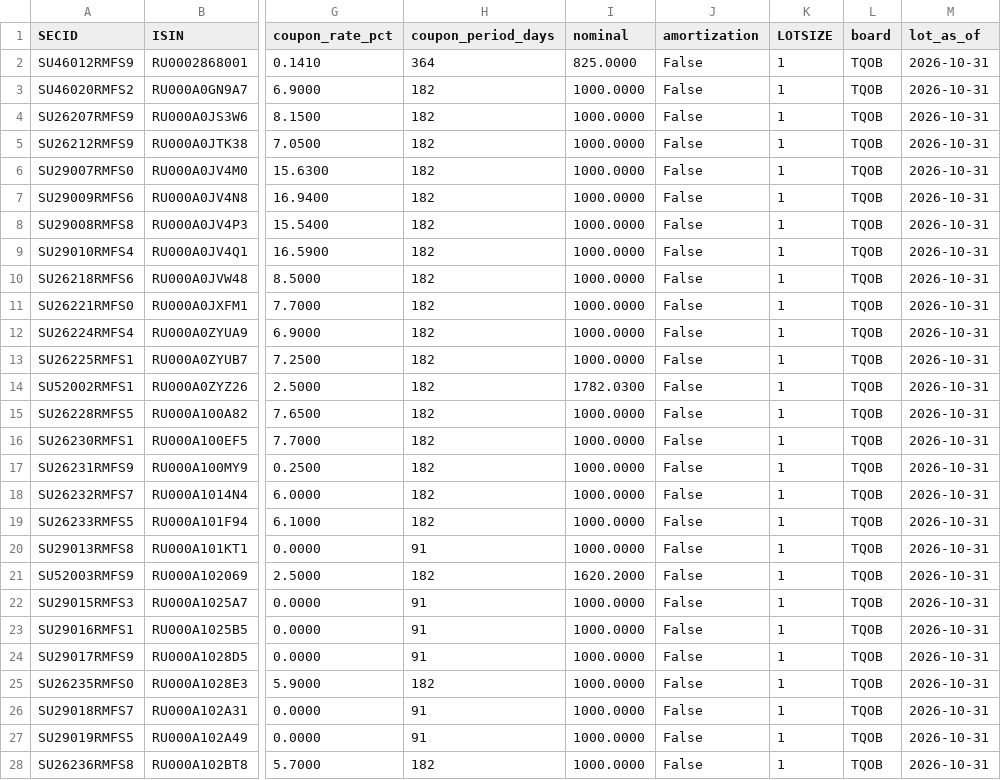
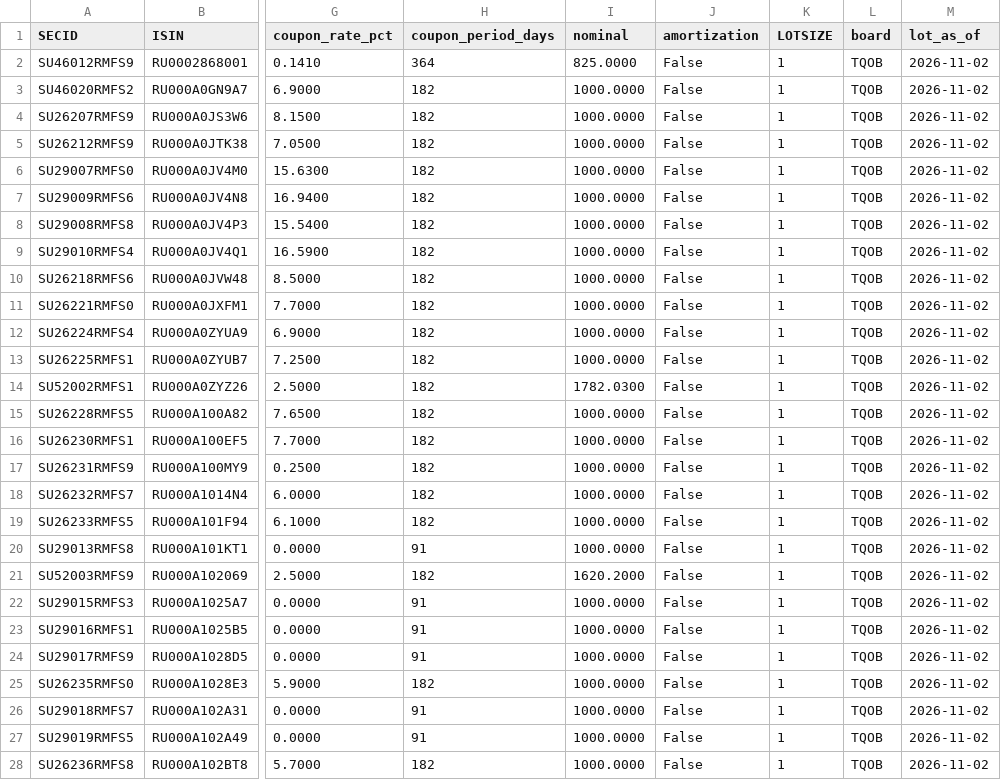
Before and after one commit to mihaillad/CFwithAI, a CSV file: data/raw/bonds_OFZ.csv, drawn as a sheet; only a part is shown, gaps mark what is left out; the diff covers the shown part only; the diff names each change by its address in the sheet, - before the commit and + after, or states it on an @@ line.

```diff
--- a/data/raw/bonds_OFZ.csv
+++ b/data/raw/bonds_OFZ.csv
-M2:M28 (lot_as_of): 2026-10-31
+M2:M28 (lot_as_of): 2026-11-02
```
Also changed, not shown: 34 edited cells elsewhere in this file, data/raw/bonds_CORPS.csv, data/raw/risk_free_rate.csv, 10 other files.
